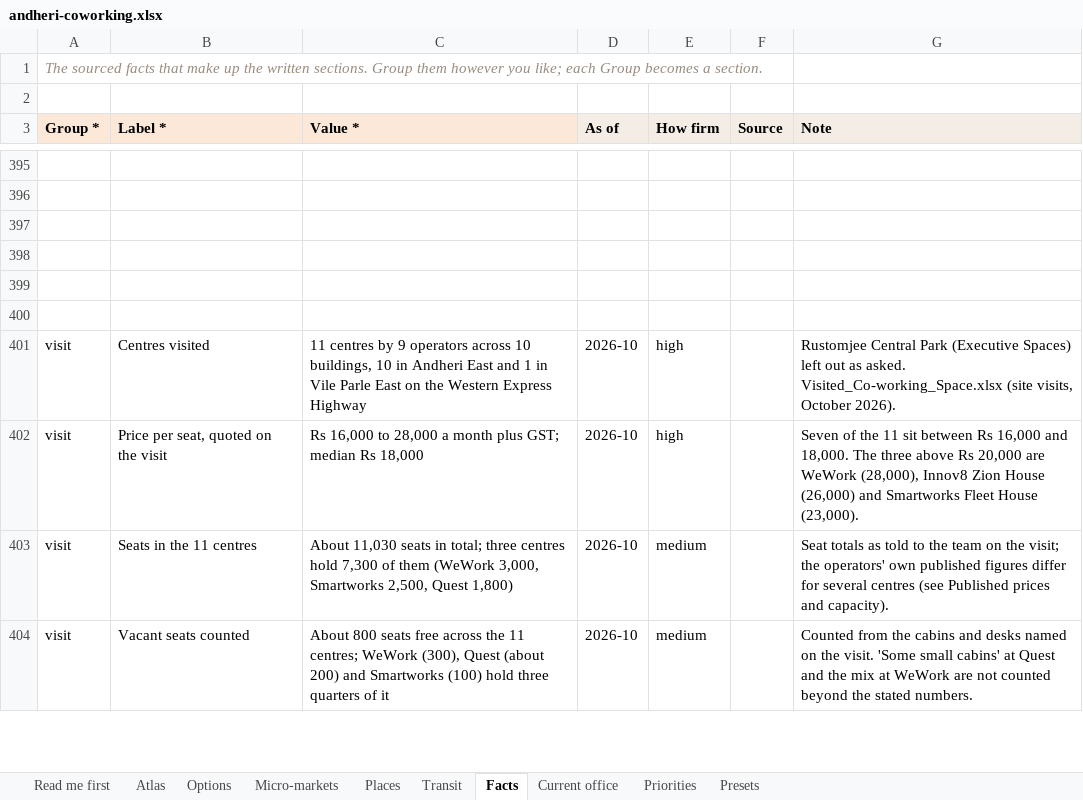
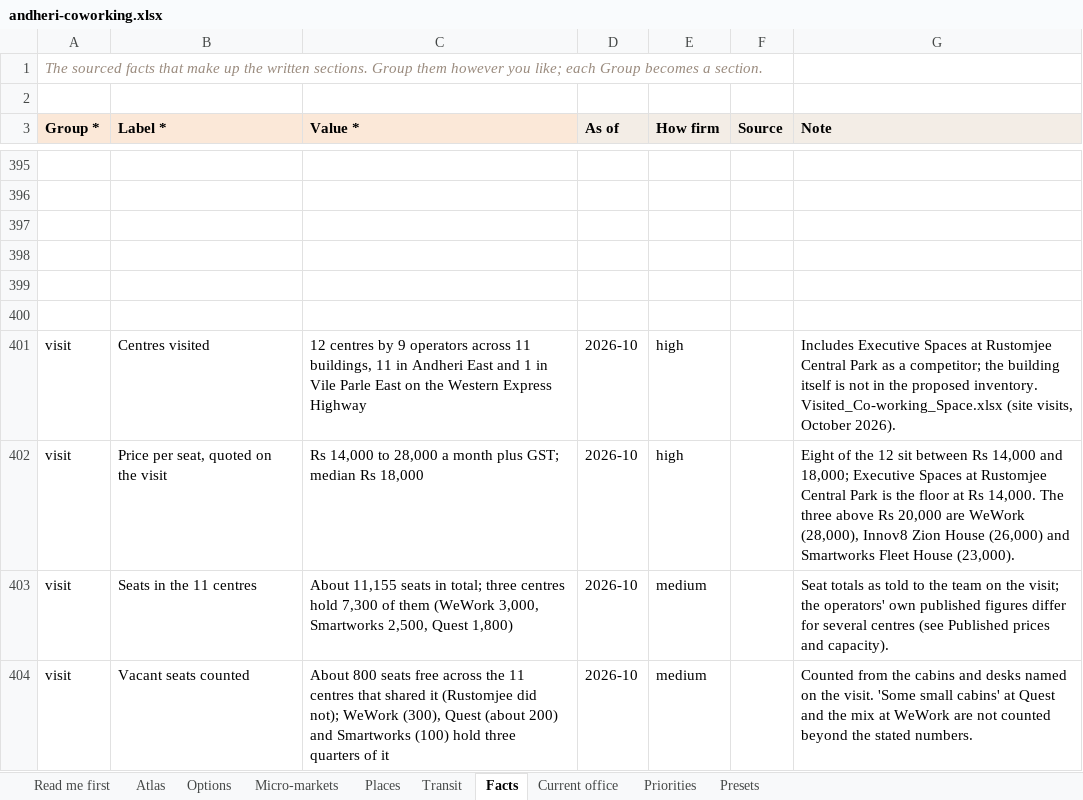
Before and after one commit to contactautopilotoffices-oss/atlas, an Excel workbook: examples/andheri-coworking.xlsx, sheet Facts, drawn as a sheet; only a part is shown, gaps mark what is left out; values as stored, in another font and other column widths than the file's, no borders; the diff covers the shown part only; the diff names each change by its address in the sheet, - before the commit and + after, or states it on an @@ line.

```diff
--- a/examples/andheri-coworking.xlsx (sheet Facts)
+++ b/examples/andheri-coworking.xlsx (sheet Facts)
-C401 (Value *): 11 centres by 9 operators across 10 buildings, 10 in Andheri…
+C401 (Value *): 12 centres by 9 operators across 11 buildings, 11 in Andheri…
-G401 (Note): Rustomjee Central Park (Executive Spaces) left out as asked. Visited_Co-working_Space.xlsx (site…
+G401 (Note): Includes Executive Spaces at Rustomjee Central Park as a competitor; the building itself is not in the proposed inventory. Visited_Co-working_Space.xlsx (site…
-C402 (Value *): Rs 16,000 to 28,000…
+C402 (Value *): Rs 14,000 to 28,000…
-G402 (Note): Seven of the 11 sit between Rs 16,000 and 18,000. The three…
+G402 (Note): Eight of the 12 sit between Rs 14,000 and 18,000; Executive Spaces at Rustomjee Central Park is the floor at Rs 14,000. The three…
-C403 (Value *): About 11,030 seats in…
+C403 (Value *): About 11,155 seats in…
-C404 (Value *): …the 11 centres; WeWork (300),…
+C404 (Value *): …the 11 centres that shared it (Rustomjee did not); WeWork (300),…
```
Also changed, not shown: 1 added row and 6 edited cells elsewhere in this sheet, sheet Options, sheet Atlas, 5 other files.
